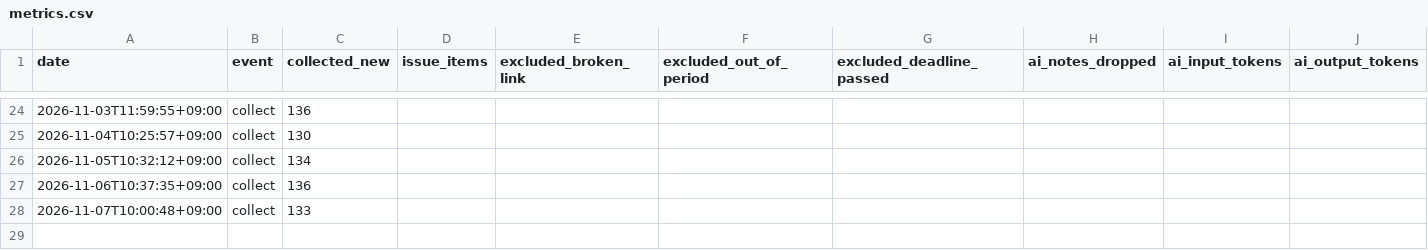
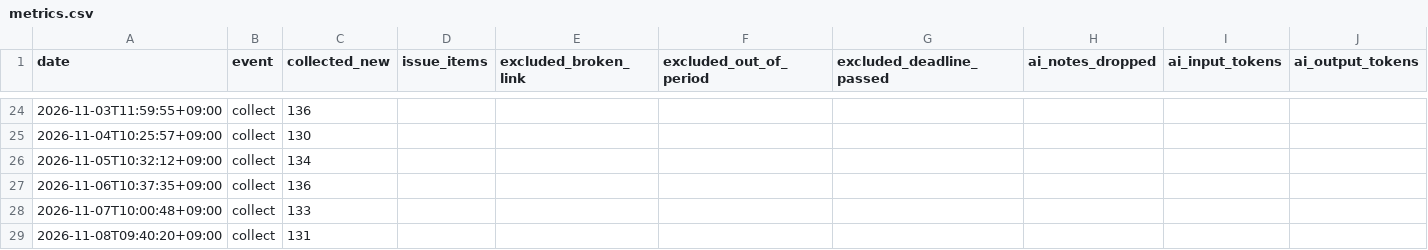
Before and after one commit to MachihenMatsuo/market-signal, a CSV file: data/metrics.csv, drawn as a sheet; only a part is shown, gaps mark what is left out; rows hold the shown columns only; the diff names each change by its address in the sheet, - before the commit and + after, or states it on an @@ line.

```diff
--- a/data/metrics.csv
+++ b/data/metrics.csv
+row 29: 2026-11-08T09:40:20+09:00 | collect | 131
```
Also changed, not shown: 18 other files.
